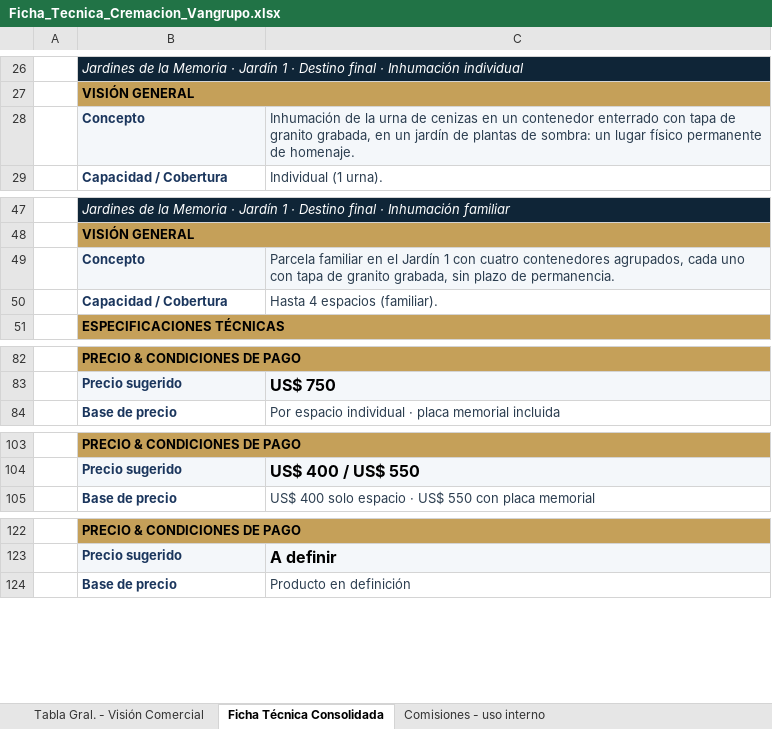
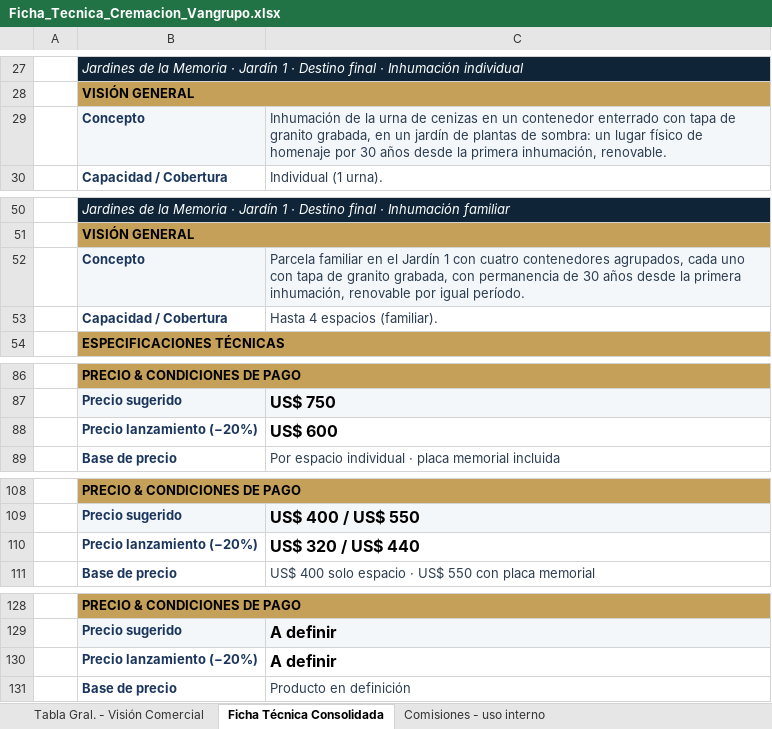
Before and after one commit to os267/teste, an Excel workbook: salida/Ficha_Tecnica_Cremacion_Vangrupo.xlsx, sheet Ficha Técnica Consolidada, drawn as a sheet; only a part is shown, gaps mark what is left out; values as stored, in another font and other column widths than the file's, no borders; addresses are those after the commit; the diff covers the shown part only; the diff names each change by its address in the sheet, - before the commit and + after, or states it on an @@ line.

```diff
--- a/salida/Ficha_Tecnica_Cremacion_Vangrupo.xlsx (sheet Ficha Técnica Consolidada)
+++ b/salida/Ficha_Tecnica_Cremacion_Vangrupo.xlsx (sheet Ficha Técnica Consolidada)
-C29: …lugar físico permanente de homenaje.
+C29: …lugar físico de homenaje por 30 años desde la primera inhumación, renovable.
-C52: …granito grabada, sin plazo de permanencia.
+C52: …granito grabada, con permanencia de 30 años desde la primera inhumación, renovable por igual período.
+row 88:  | Precio lanzamiento (−20%) | US$ 600
+row 110:  | Precio lanzamiento (−20%) | US$ 320 / US$ 440
+row 130:  | Precio lanzamiento (−20%) | A definir
```
Also changed, not shown: 4 added rows, 8 edited cells and cell formats elsewhere in this sheet, sheet Tabla Gral. - Visión Comercial, sheet Comisiones - uso interno, 2 other files.
